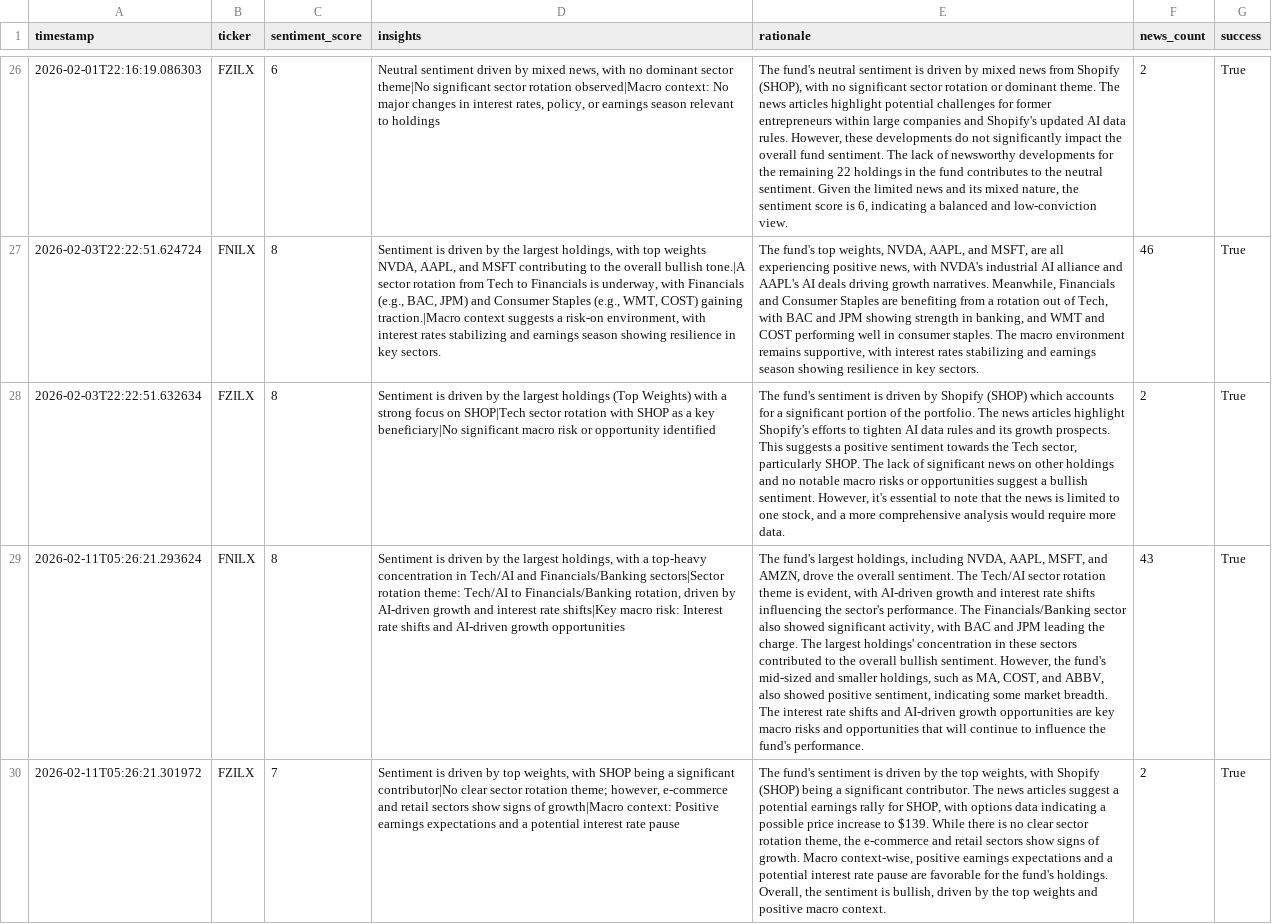
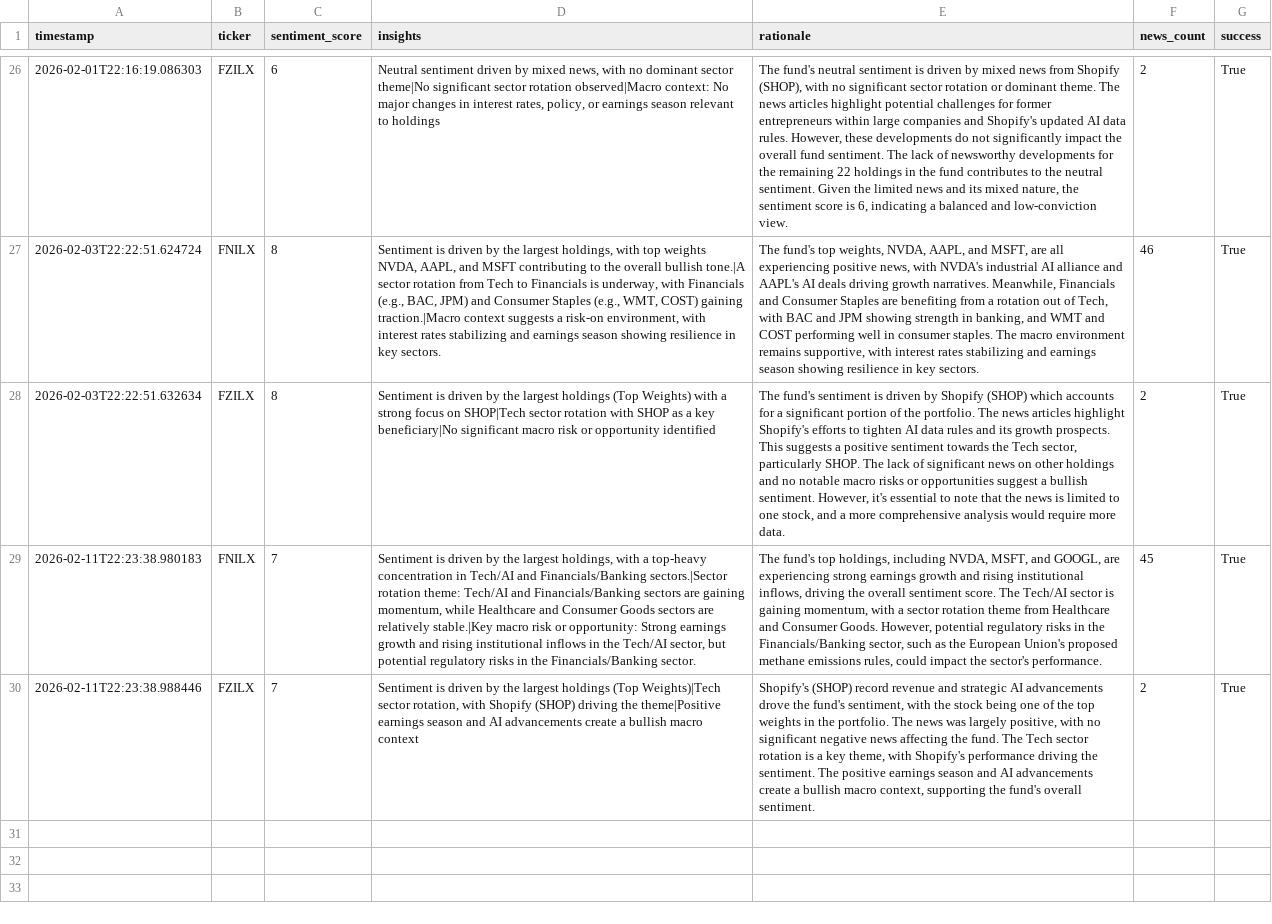
Before and after one commit to Apex1441/CloseNotice, a CSV file: data/sentiment_history.csv, drawn as a sheet; only a part is shown, gaps mark what is left out; the diff names each change by its address in the sheet, - before the commit and + after, or states it on an @@ line.

```diff
--- a/data/sentiment_history.csv
+++ b/data/sentiment_history.csv
-A29 (timestamp): 2026-02-11T05:26:21.293624
+A29 (timestamp): 2026-02-11T22:23:38.980183
-C29 (sentiment_score): 8
+C29 (sentiment_score): 7
-D29 (insights): …and Financials/Banking sectors|Sector rotation theme: Tech/AI to Financials/Banking rotation, driven by AI-driven growth and interest rate shifts|Key macro risk: Interest rate shifts and AI-driven growth opportunities
+D29 (insights): …and Financials/Banking sectors.|Sector rotation theme: Tech/AI and Financials/Banking sectors are gaining momentum, while Healthcare and Consumer Goods sectors are relatively stable.|Key macro risk or opportunity: Strong earnings growth and rising institutional inflows in the Tech/AI sector, but potential regulatory risks in the Financials/Banking sector.
-E29 (rationale): The fund's largest holdings, including NVDA, AAPL, MSFT, and AMZN, drove the overall sentiment. The Tech/AI sector rotation theme is evident, with AI-driven growth and interest rate shifts influencing the sector's performance. The Financials/Banking sector also showed significant activity, with BAC and JPM leading the charge. The largest holdings' concentration in these sectors contributed to the overall bullish sentiment. However, the fund's mid-sized and smaller holdings, such as MA, COST, and ABBV, also showed positive sentiment, indicating some market breadth. The interest rate shifts and AI-driven growth opportunities are key macro risks and opportunities that will continue to influence the fund's performance.
+E29 (rationale): The fund's top holdings, including NVDA, MSFT, and GOOGL, are experiencing strong earnings growth and rising institutional inflows, driving the overall sentiment score. The Tech/AI sector is gaining momentum, with a sector rotation theme from Healthcare and Consumer Goods. However, potential regulatory risks in the Financials/Banking sector, such as the European Union's proposed methane emissions rules, could impact the sector's performance.
-F29 (news_count): 43
+F29 (news_count): 45
-A30 (timestamp): 2026-02-11T05:26:21.301972
+A30 (timestamp): 2026-02-11T22:23:38.988446
-D30 (insights): …driven by top weights, with SHOP being a significant contributor|No clear sector rotation theme; however, e-commerce and retail sectors show signs of growth|Macro context: Positive earnings expectations and a potential interest rate pause
+D30 (insights): …driven by the largest holdings (Top Weights)|Tech sector rotation, with Shopify (SHOP) driving the theme|Positive earnings season and AI advancements create a bullish macro context
-E30 (rationale): The fund's sentiment is driven by the top weights, with Shopify (SHOP) being a significant contributor. The news articles suggest a potential earnings rally for SHOP, with options data indicating a possible price increase to $139. While there is no clear sector rotation theme, the e-commerce and retail sectors show signs of growth. Macro context-wise, positive earnings expectations and a potential interest rate pause are favorable for the fund's holdings. Overall, the sentiment is bullish, driven by the top weights and positive macro context.
+E30 (rationale): Shopify's (SHOP) record revenue and strategic AI advancements drove the fund's sentiment, with the stock being one of the top weights in the portfolio. The news was largely positive, with no significant negative news affecting the fund. The Tech sector rotation is a key theme, with Shopify's performance driving the sentiment. The positive earnings season and AI advancements create a bullish macro context, supporting the fund's overall sentiment.
```
